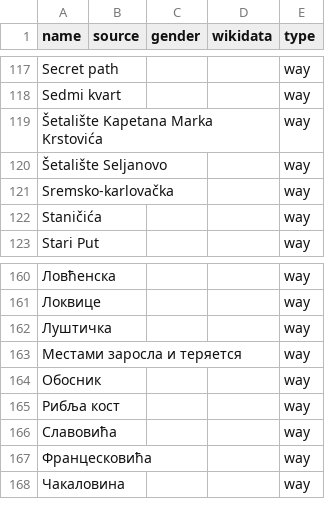
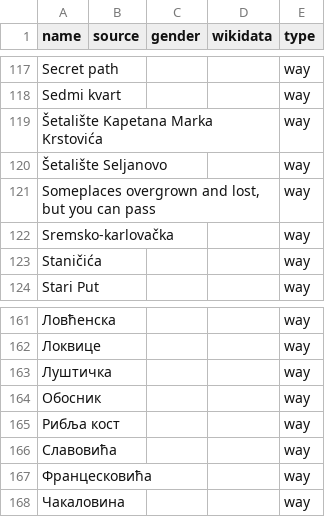
Before and after one commit to EqualStreetNames/equalstreetnames-tivat, a CSV file: data/other.csv, drawn as a sheet; only a part is shown, gaps mark what is left out; removed rows and columns are numbered as before the commit, all else as after; the diff names each change by its address in the sheet, - before the commit and + after, or states it on an @@ line.

```diff
--- a/data/other.csv
+++ b/data/other.csv
+row 121: Someplaces overgrown and lost, but you can pass |  |  |  | way
-row 163: Местами заросла и теряется |  |  |  | way
```
Also changed, not shown: 2 other files.
